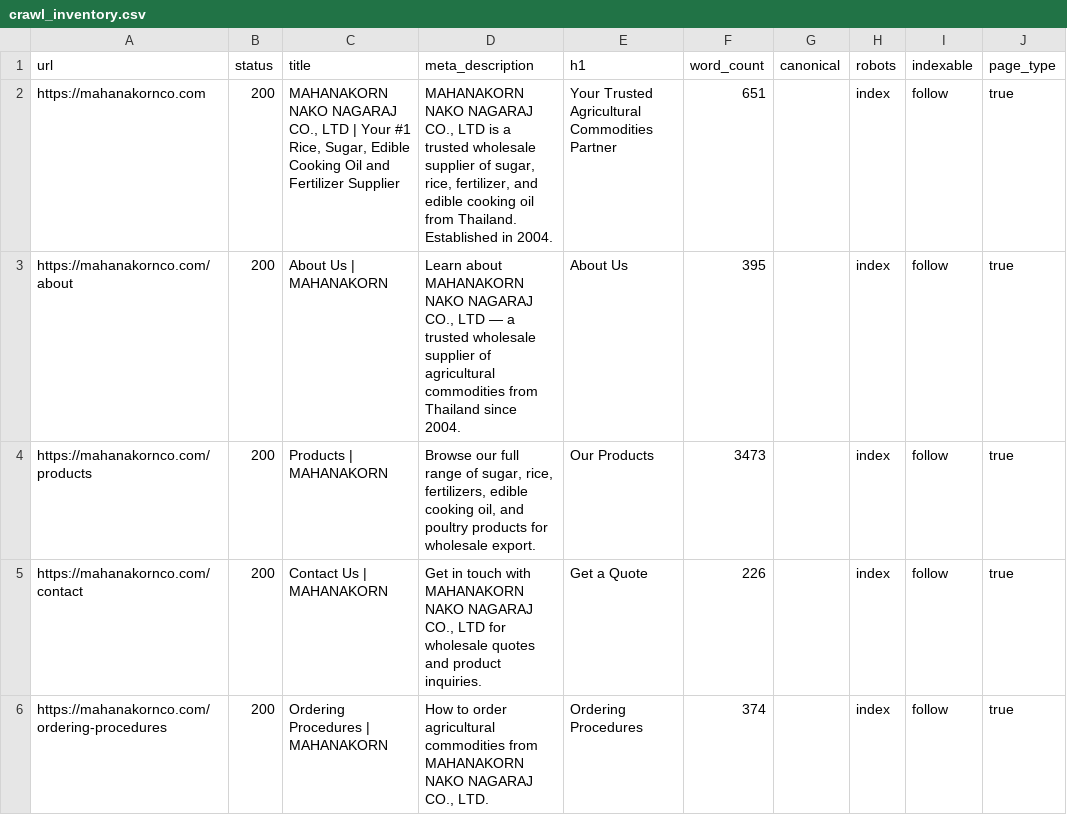
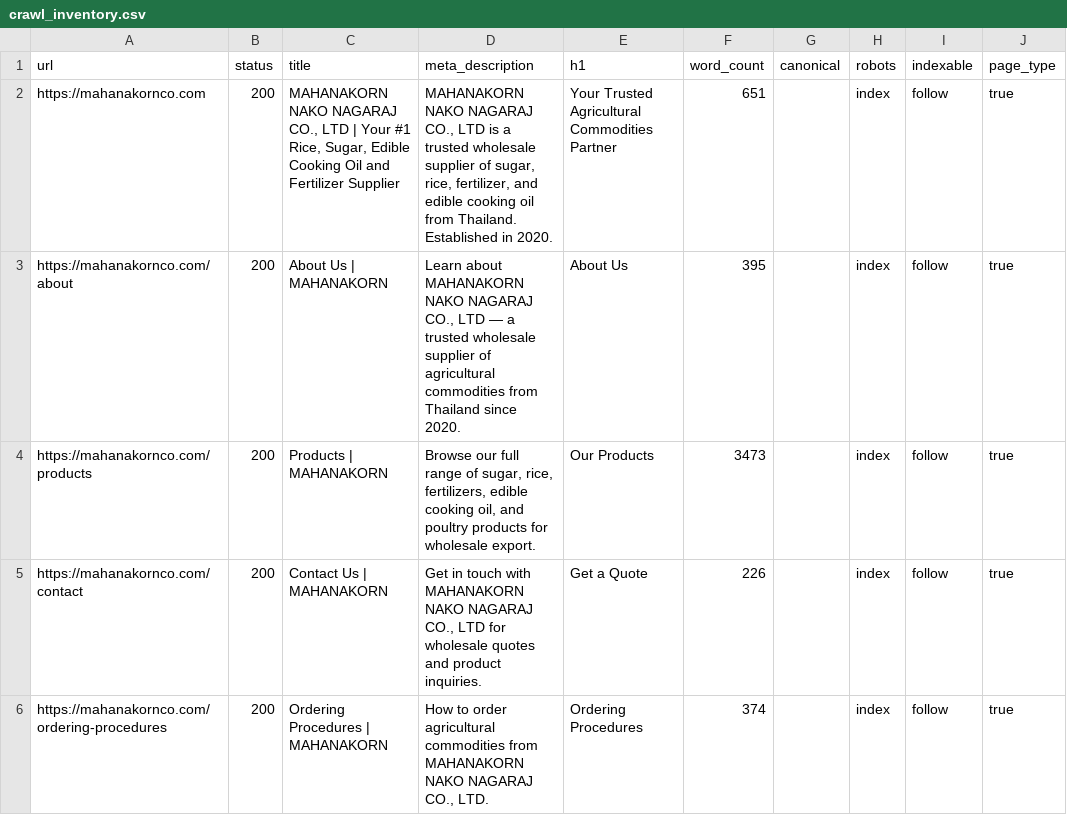
Before and after one commit to ddanieltover-arch/mahanakornco, a CSV file: seo/audit/crawl_inventory.csv, drawn as a sheet; only a part is shown; the diff names each change by its address in the sheet, - before the commit and + after, or states it on an @@ line.

Commit message:
Update company established year from 2004 to 2020 across the site.

```diff
--- a/seo/audit/crawl_inventory.csv
+++ b/seo/audit/crawl_inventory.csv
-D2 (meta_description): …Established in 2004.
+D2 (meta_description): …Established in 2020.
-D3 (meta_description): …Thailand since 2004.
+D3 (meta_description): …Thailand since 2020.
```
Also changed, not shown: 7 other files.
